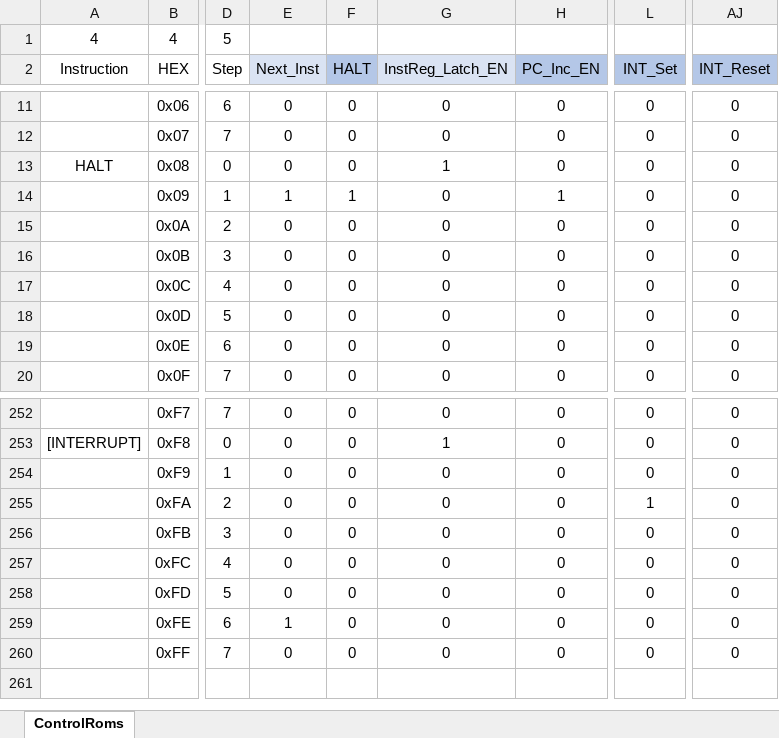
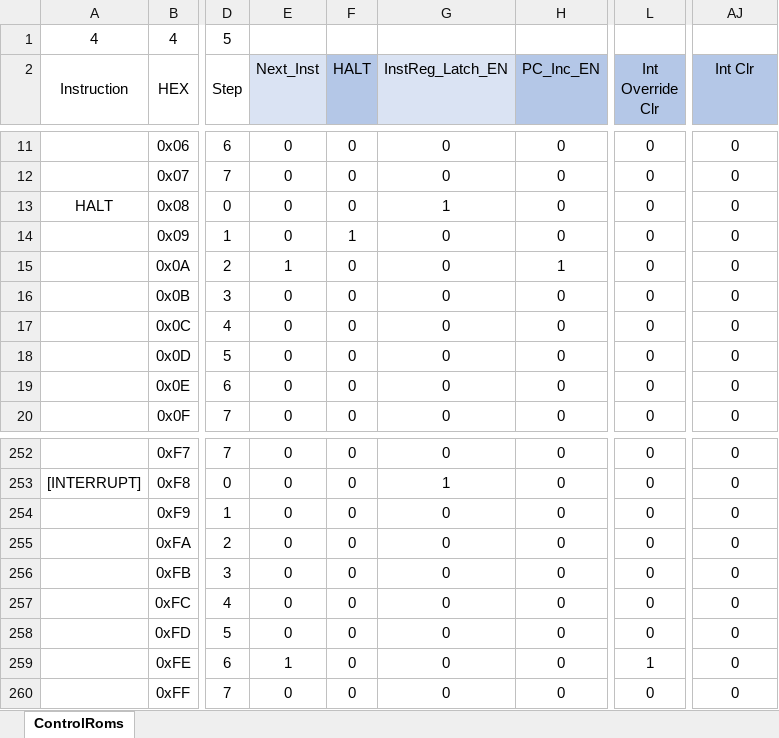
Before and after one commit to TheSchilk/psMCU, an Excel workbook: ROMGeneration/MicroCodeRoms.xlsx, sheet ControlRoms, drawn as a sheet; only a part is shown, gaps mark what is left out; values as stored, in another font and other column widths than the file's, no borders; conditional formats not drawn; the diff names each change by its address in the sheet, - before the commit and + after, or states it on an @@ line.

```diff
--- a/ROMGeneration/MicroCodeRoms.xlsx (sheet ControlRoms)
+++ b/ROMGeneration/MicroCodeRoms.xlsx (sheet ControlRoms)
-L2: INT_Set
+L2: Int Override Clr
-AJ2: INT_Reset
+AJ2: Int Clr
-E14 (Next_Inst): 1
+E14 (Next_Inst): 0
-H14 (PC_Inc_EN): 1
+H14 (PC_Inc_EN): 0
-E15 (Next_Inst): 0
+E15 (Next_Inst): 1
-H15 (PC_Inc_EN): 0
+H15 (PC_Inc_EN): 1
-L255 (Int Override Clr): 1
+L255 (Int Override Clr): 0
-L259 (Int Override Clr): 0
+L259 (Int Override Clr): 1
```
Also changed, not shown: 3 other files.
